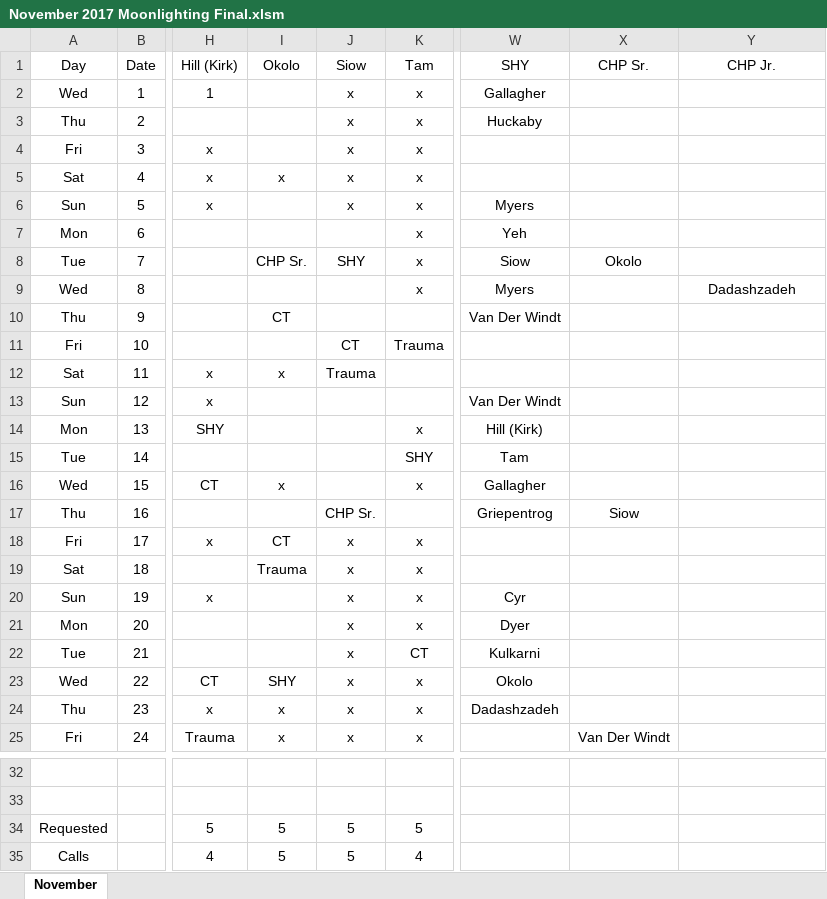
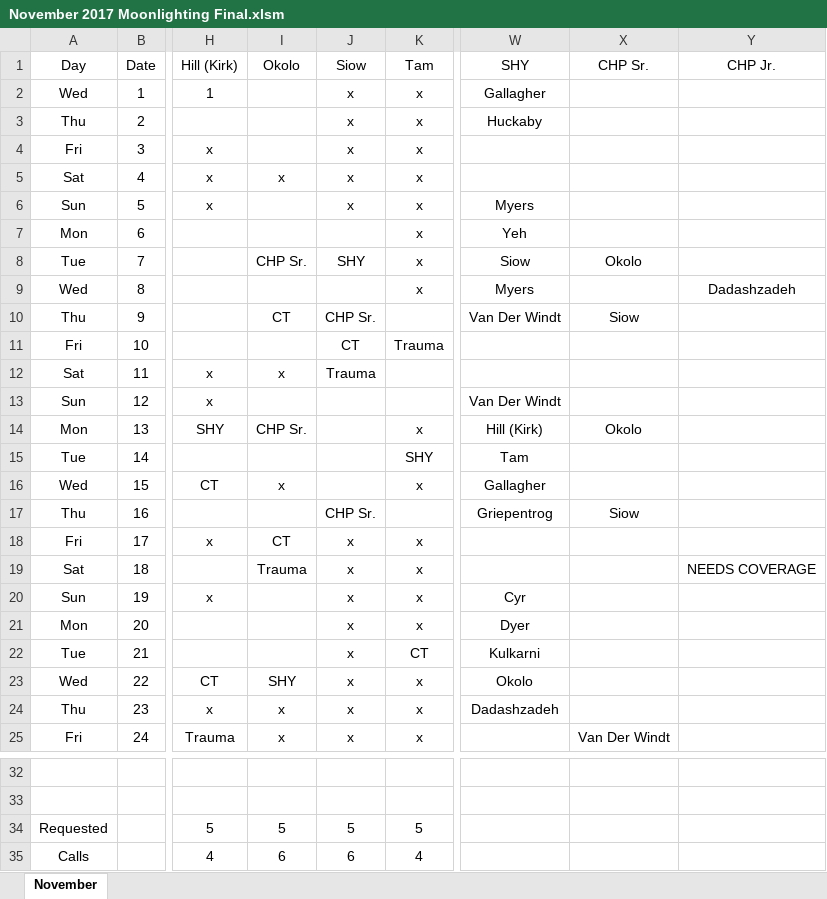
Before and after one commit to handzelrm/moonlighting, an Excel workbook: November 2017 Moonlighting Final.xlsm, sheet November, drawn as a sheet; only a part is shown, gaps mark what is left out; values as stored, in another font and other column widths than the file's, no borders; conditional formats not drawn; the diff names each change by its address in the sheet, - before the commit and + after, or states it on an @@ line.

```diff
--- a/November 2017 Moonlighting Final.xlsm (sheet November)
+++ b/November 2017 Moonlighting Final.xlsm (sheet November)
-J10 (Siow): (empty)
+J10 (Siow): CHP Sr.
-X10 (CHP Sr.): (empty)
+X10 (CHP Sr.): Siow
-I14 (Okolo): (empty)
+I14 (Okolo): CHP Sr.
-X14 (CHP Sr.): (empty)
+X14 (CHP Sr.): Okolo
-Y19 (CHP Jr.): (empty)
+Y19 (CHP Jr.): NEEDS COVERAGE
-I35 (Okolo): 5
+I35 (Okolo): 6
-J35 (Siow): 5
+J35 (Siow): 6
```
Also changed, not shown: 5 other files.
